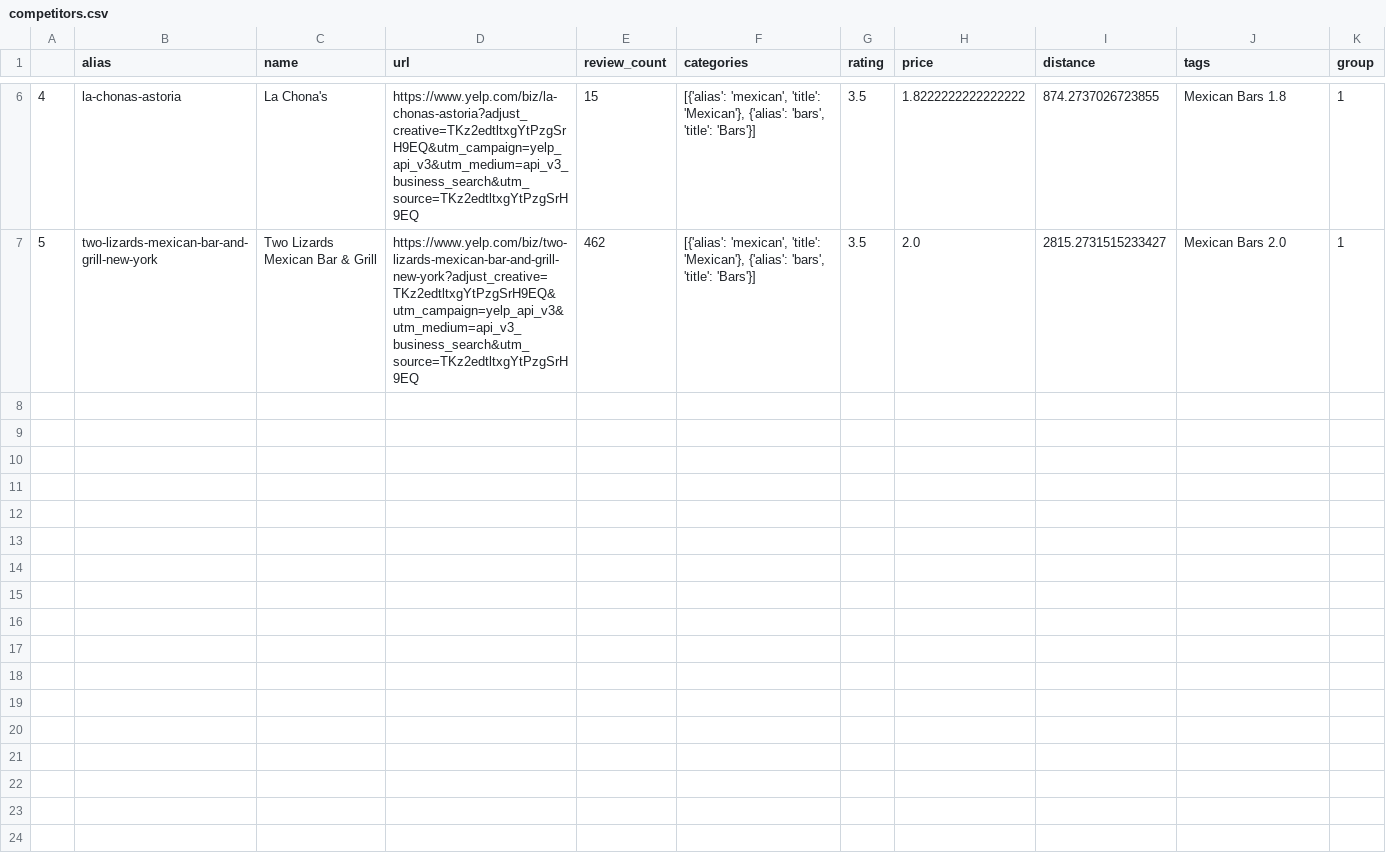
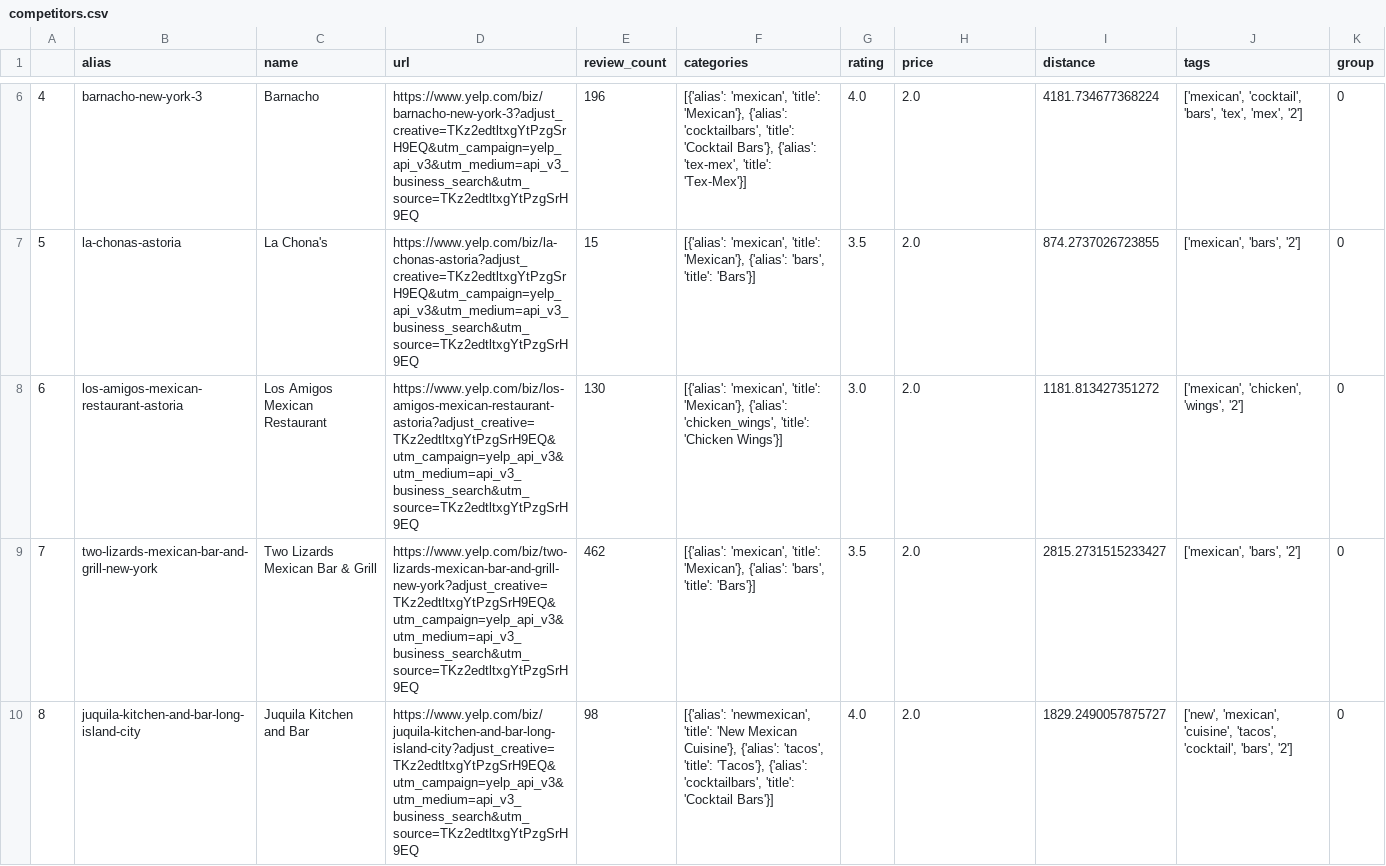
Before and after one commit to rwilleynyc/chanos_cantina_yelp, a CSV file: firm_data/competitors.csv, drawn as a sheet; only a part is shown, gaps mark what is left out; addresses are those after the commit; the diff covers the shown part only; the diff names each change by its address in the sheet, - before the commit and + after, or states it on an @@ line.

```diff
--- a/firm_data/competitors.csv
+++ b/firm_data/competitors.csv
@@ column A renumbered between rows 3 and 9 @@
+row 6: 4 | barnacho-new-york-3 | Barnacho | https://www.yelp.com/biz/barnacho-new-york-3?adjust_creative=TKz2edtltxgYtPzgSrH9EQ&utm_campaign=yelp_api_v3&utm_medium=api_v3_business_search&utm_source=TKz2edtltxgYtPzgSrH9EQ | 196 | [{'alias': 'mexican', 'title': 'Mexican'}, {'alias': 'cocktailbars', 'title': 'Cocktail Bars'}, {'alias': 'tex-mex', 'title': 'Tex-Mex'}] | 4.0 | 2.0 | 4181.734677368224 | ['mexican', 'cocktail', 'bars', 'tex', 'mex', '2'] | 0
-H7 (price): 1.8222222222222222
+H7 (price): 2.0
-J7 (tags): Mexican Bars 1.8
+J7 (tags): ['mexican', 'bars', '2']
-K7 (group): 1
+K7 (group): 0
+row 8: 6 | los-amigos-mexican-restaurant-astoria | Los Amigos Mexican Restaurant | https://www.yelp.com/biz/los-amigos-mexican-restaurant-astoria?adjust_creative=TKz2edtltxgYtPzgSrH9EQ&utm_campaign=yelp_api_v3&utm_medium=api_v3_business_search&utm_source=TKz2edtltxgYtPzgSrH9EQ | 130 | [{'alias': 'mexican', 'title': 'Mexican'}, {'alias': 'chicken_wings', 'title': 'Chicken Wings'}] | 3.0 | 2.0 | 1181.813427351272 | ['mexican', 'chicken', 'wings', '2'] | 0
-J9 (tags): Mexican Bars 2.0
+J9 (tags): ['mexican', 'bars', '2']
-K9 (group): 1
+K9 (group): 0
+row 10: 8 | juquila-kitchen-and-bar-long-island-city | Juquila Kitchen and Bar | https://www.yelp.com/biz/juquila-kitchen-and-bar-long-island-city?adjust_creative=TKz2edtltxgYtPzgSrH9EQ&utm_campaign=yelp_api_v3&utm_medium=api_v3_business_search&utm_source=TKz2edtltxgYtPzgSrH9EQ | 98 | [{'alias': 'newmexican', 'title': 'New Mexican Cuisine'}, {'alias': 'tacos', 'title': 'Tacos'}, {'alias': 'cocktailbars', 'title': 'Cocktail Bars'}] | 4.0 | 2.0 | 1829.2490057875727 | ['new', 'mexican', 'cuisine', 'tacos', 'cocktail', 'bars', '2'] | 0
```
Also changed, not shown: 1 added row, 1 removed row and 6 edited cells elsewhere in this file, 3 other files.
